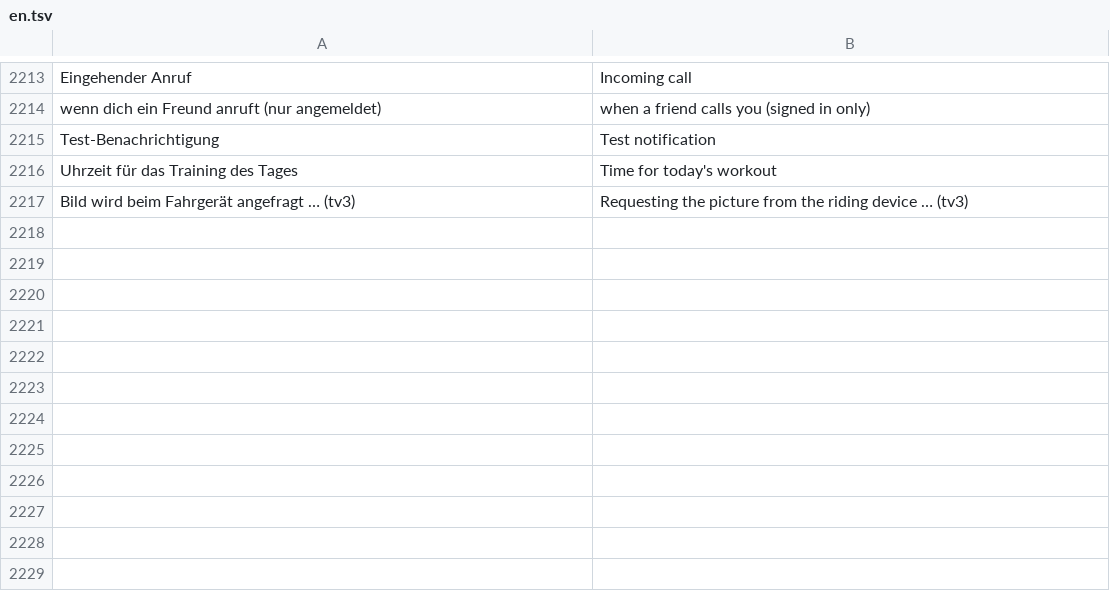
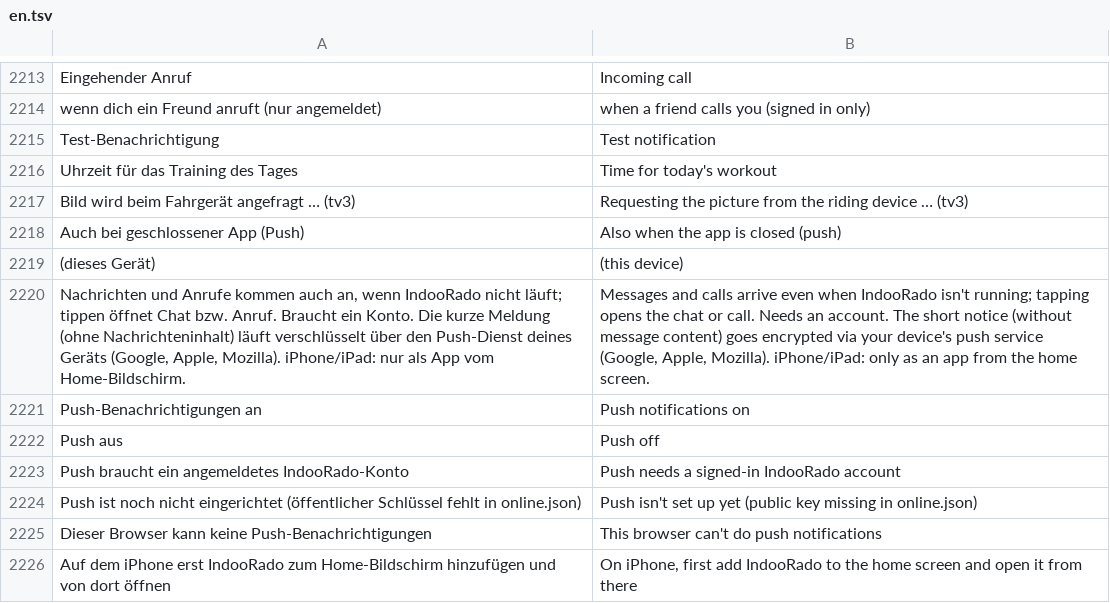
Before and after one commit to SchnulliPulli/IndooRado, a TSV file: i18n/en.tsv, drawn as a sheet; only a part is shown, gaps mark what is left out.

```diff
--- a/i18n/en.tsv
+++ b/i18n/en.tsv
@@ -2217 +2217,10 @@ Uhrzeit für das Training des Tages	Time for today's workout
 Bild wird beim Fahrgerät angefragt … (tv3)	Requesting the picture from the riding device … (tv3)
+Auch bei geschlossener App (Push)	Also when the app is closed (push)
+(dieses Gerät)	(this device)
+Nachrichten und Anrufe kommen auch an, wenn IndooRado nicht läuft; tippen öffnet Chat bzw. Anruf. Braucht ein Konto. Die kurze Meldung (ohne Nachrichteninhalt) läuft verschlüsselt über den Push-Dienst deines Geräts (Google, Apple, Mozilla). iPhone/iPad: nur als App vom Home-Bildschirm.	Messages and calls arrive even when IndooRado isn't running; tapping opens the chat or call. Needs an account. The short notice (without message content) goes encrypted via your device's push service (Google, Apple, Mozilla). iPhone/iPad: only as an app from the home screen.
+Push-Benachrichtigungen an	Push notifications on
+Push aus	Push off
+Push braucht ein angemeldetes IndooRado-Konto	Push needs a signed-in IndooRado account
+Push ist noch nicht eingerichtet (öffentlicher Schlüssel fehlt in online.json)	Push isn't set up yet (public key missing in online.json)
+Dieser Browser kann keine Push-Benachrichtigungen	This browser can't do push notifications
+Auf dem iPhone erst IndooRado zum Home-Bildschirm hinzufügen und von dort öffnen	On iPhone, first add IndooRado to the home screen and open it from there
```
Also changed, not shown: 8 other files.
